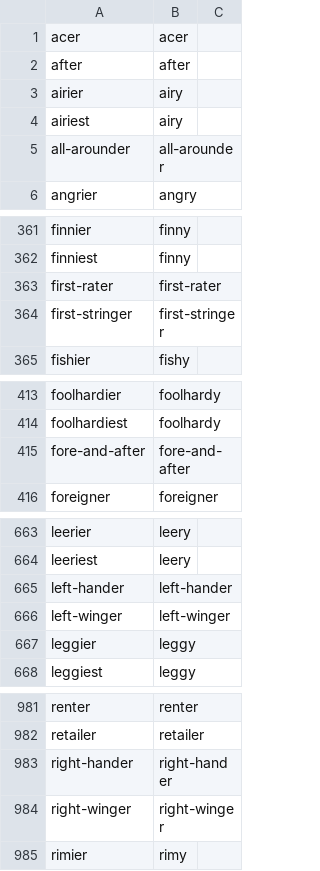
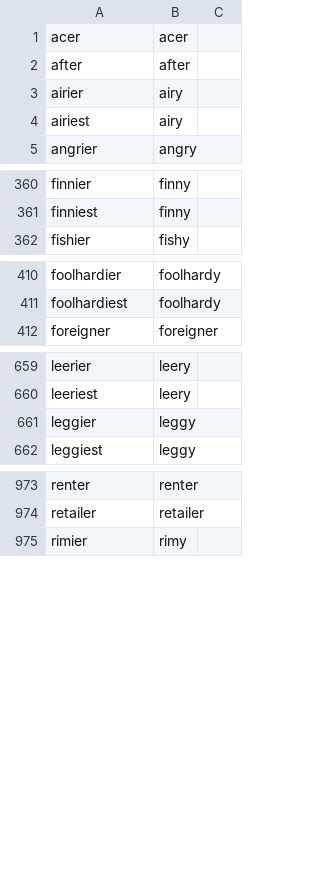
Before and after one commit to t-cool/cl-lemma, a TSV file: dict/exc_adj.tsv (was dict/adj_exc.tsv), drawn as a sheet; only a part is shown, gaps mark what is left out; the diff covers the shown part only.

```diff
--- a/dict/adj_exc.tsv
+++ b/dict/exc_adj.tsv
@@ -4,3 +4,2 @@ airier	airy
 airiest	airy
-all-arounder	all-arounder
 angrier	angry
@@ -362,4 +361,2 @@ finnier	finny
 finniest	finny
-first-rater	first-rater
-first-stringer	first-stringer
 fishier	fishy
@@ -414,3 +411,2 @@ foolhardier	foolhardy
 foolhardiest	foolhardy
-fore-and-after	fore-and-after
 foreigner	foreigner
@@ -664,4 +660,2 @@ leerier	leery
 leeriest	leery
-left-hander	left-hander
-left-winger	left-winger
 leggier	leggy
@@ -982,4 +974,2 @@ renter	renter
 retailer	retailer
-right-hander	right-hander
-right-winger	right-winger
 rimier	rimy
```
Also changed, not shown: 4 removed rows elsewhere in this file, dict/exc_noun.tsv, dict/exc_verb.tsv, 9 other files.
